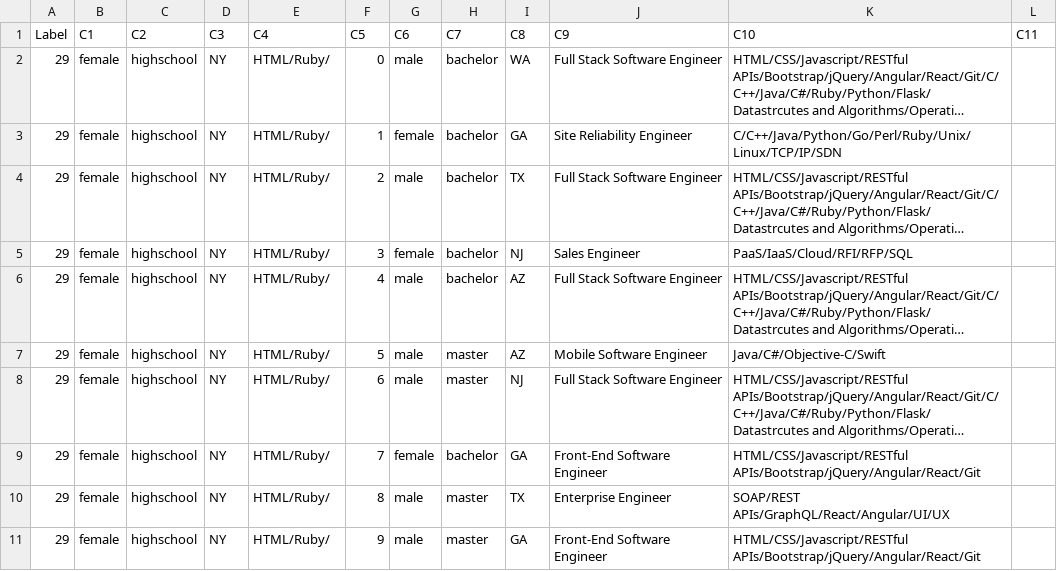
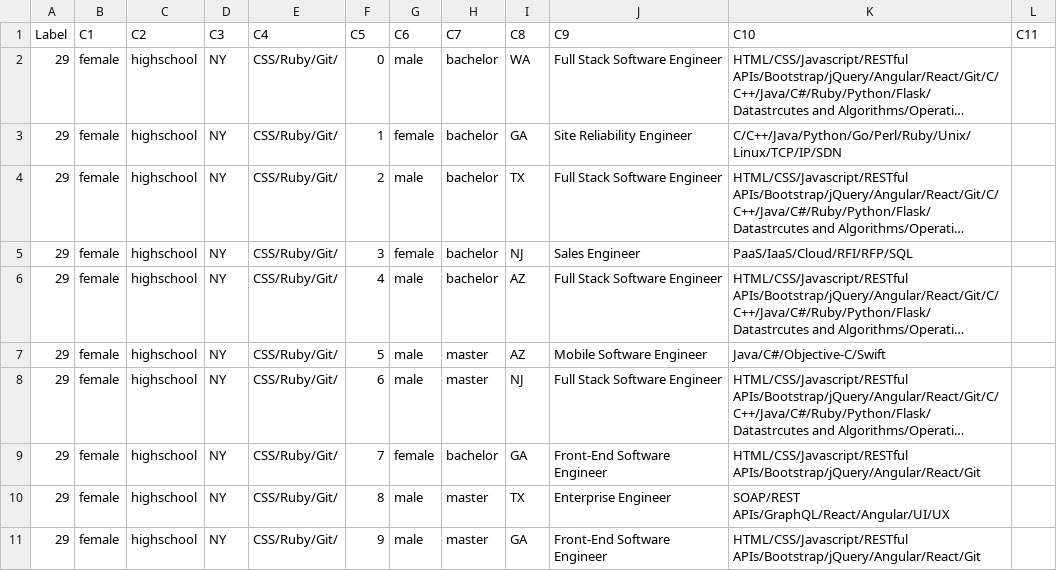
Before and after one commit to Pod5GS/Bloomberg-JobBuddy, a CSV file: app/model/ffm/te.csv, drawn as a sheet; long unchanged cells end in …; the diff names each change by its address in the sheet, - before the commit and + after, or states it on an @@ line.

Commit message:
modfiy fake data generator

```diff
--- a/app/model/ffm/te.csv
+++ b/app/model/ffm/te.csv
-E2:E11 (C4): HTML/Ruby/
+E2:E11 (C4): CSS/Ruby/Git/
```
Also changed, not shown: 5 other files.
